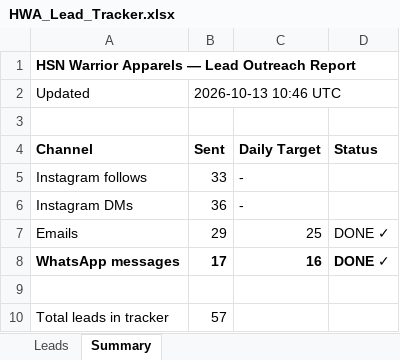
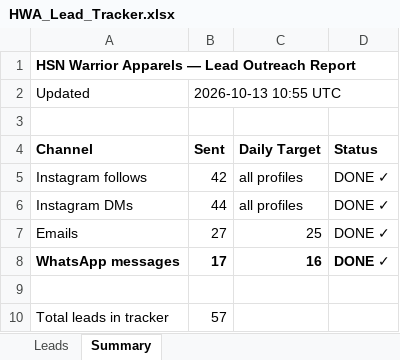
Before and after one commit to hsnwarriorapparel-dot/hsn-business, an Excel workbook: HWA_Lead_Tracker.xlsx, sheet Summary, drawn as a sheet; values as stored, in another font and other column widths than the file's, no borders; the diff names each change by its address in the sheet, - before the commit and + after, or states it on an @@ line.

Commit message:
IG retry round: 11/11 leads followed + DM sent GRAND TOTALS: 42 follows, 44 DMs, 27 emails, 17 WhatsApp across 47 leads

```diff
--- a/HWA_Lead_Tracker.xlsx (sheet Summary)
+++ b/HWA_Lead_Tracker.xlsx (sheet Summary)
-B2 (Sent): 2026-10-13 10:46 UTC
+B2 (Sent): 2026-10-13 10:55 UTC
-B5 (Sent): 33
+B5 (Sent): 42
-C5:C6 (Daily Target): -
+C5:C6 (Daily Target): all profiles
-D5:D6 (Status): (empty)
+D5:D6 (Status): DONE ✓
-B6 (Sent): 36
+B6 (Sent): 44
-B7 (Sent): 29
+B7 (Sent): 27
```
Also changed, not shown: sheet Leads, 1 other file.
